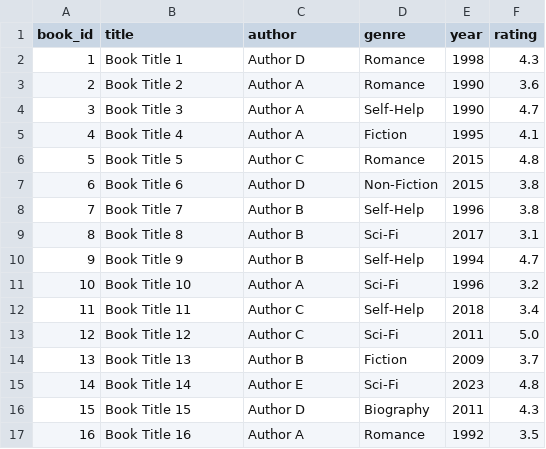
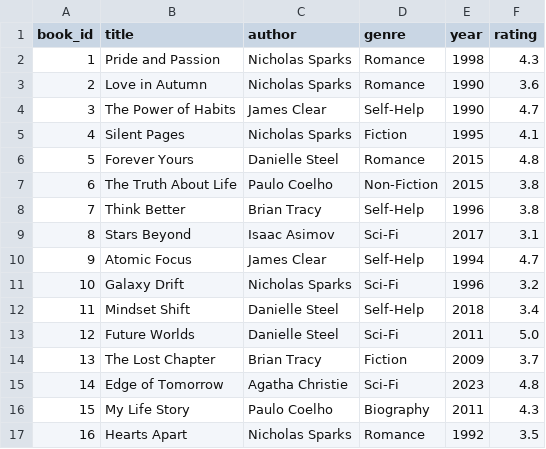
Before and after one commit to MAAZ2005/Book-Recommendation-System-kitab.com-, a CSV file: data/books.csv, drawn as a sheet; only a part is shown; the diff covers the shown part only.

Commit message:
Second Commit

```diff
--- a/data/books.csv
+++ b/data/books.csv
@@ -1,17 +1,17 @@
 book_id,title,author,genre,year,rating
-1,Book Title 1,Author D,Romance,1998,4.3
-2,Book Title 2,Author A,Romance,1990,3.6
-3,Book Title 3,Author A,Self-Help,1990,4.7
-4,Book Title 4,Author A,Fiction,1995,4.1
-5,Book Title 5,Author C,Romance,2015,4.8
-6,Book Title 6,Author D,Non-Fiction,2015,3.8
-7,Book Title 7,Author B,Self-Help,1996,3.8
-8,Book Title 8,Author B,Sci-Fi,2017,3.1
-9,Book Title 9,Author B,Self-Help,1994,4.7
-10,Book Title 10,Author A,Sci-Fi,1996,3.2
-11,Book Title 11,Author C,Self-Help,2018,3.4
-12,Book Title 12,Author C,Sci-Fi,2011,5.0
-13,Book Title 13,Author B,Fiction,2009,3.7
-14,Book Title 14,Author E,Sci-Fi,2023,4.8
-15,Book Title 15,Author D,Biography,2011,4.3
-16,Book Title 16,Author A,Romance,1992,3.5
+1,Pride and Passion,Nicholas Sparks,Romance,1998,4.3
+2,Love in Autumn,Nicholas Sparks,Romance,1990,3.6
+3,The Power of Habits,James Clear,Self-Help,1990,4.7
+4,Silent Pages,Nicholas Sparks,Fiction,1995,4.1
+5,Forever Yours,Danielle Steel,Romance,2015,4.8
+6,The Truth About Life,Paulo Coelho,Non-Fiction,2015,3.8
+7,Think Better,Brian Tracy,Self-Help,1996,3.8
+8,Stars Beyond,Isaac Asimov,Sci-Fi,2017,3.1
+9,Atomic Focus,James Clear,Self-Help,1994,4.7
+10,Galaxy Drift,Nicholas Sparks,Sci-Fi,1996,3.2
+11,Mindset Shift,Danielle Steel,Self-Help,2018,3.4
+12,Future Worlds,Danielle Steel,Sci-Fi,2011,5.0
+13,The Lost Chapter,Brian Tracy,Fiction,2009,3.7
+14,Edge of Tomorrow,Agatha Christie,Sci-Fi,2023,4.8
+15,My Life Story,Paulo Coelho,Biography,2011,4.3
+16,Hearts Apart,Nicholas Sparks,Romance,1992,3.5
```
Also changed, not shown: 168 edited cells elsewhere in this file.
